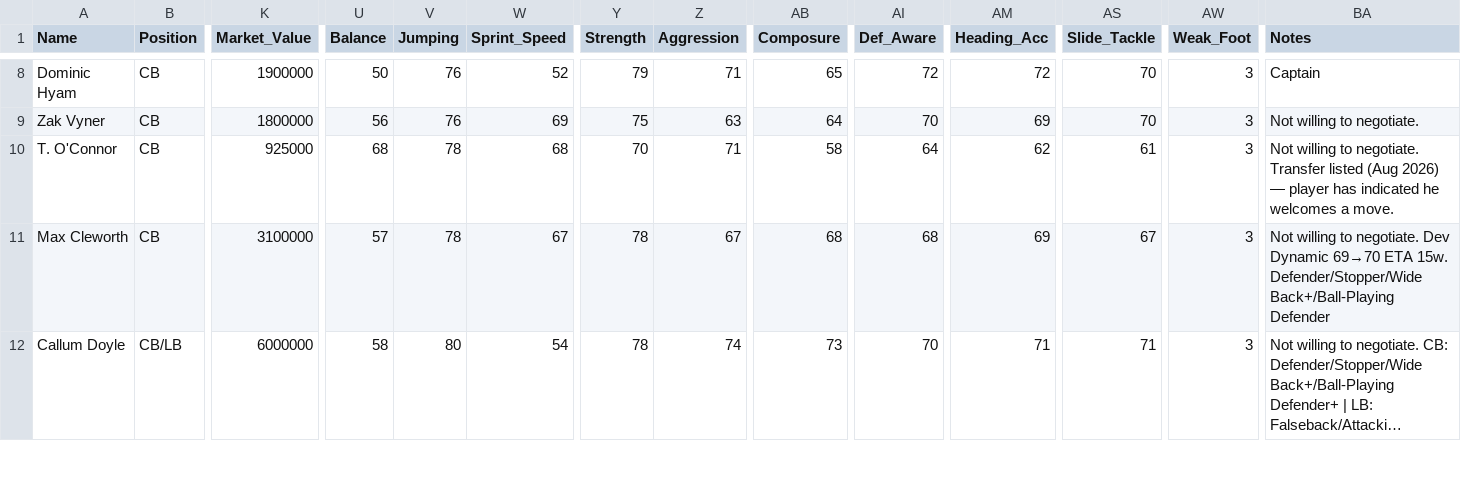
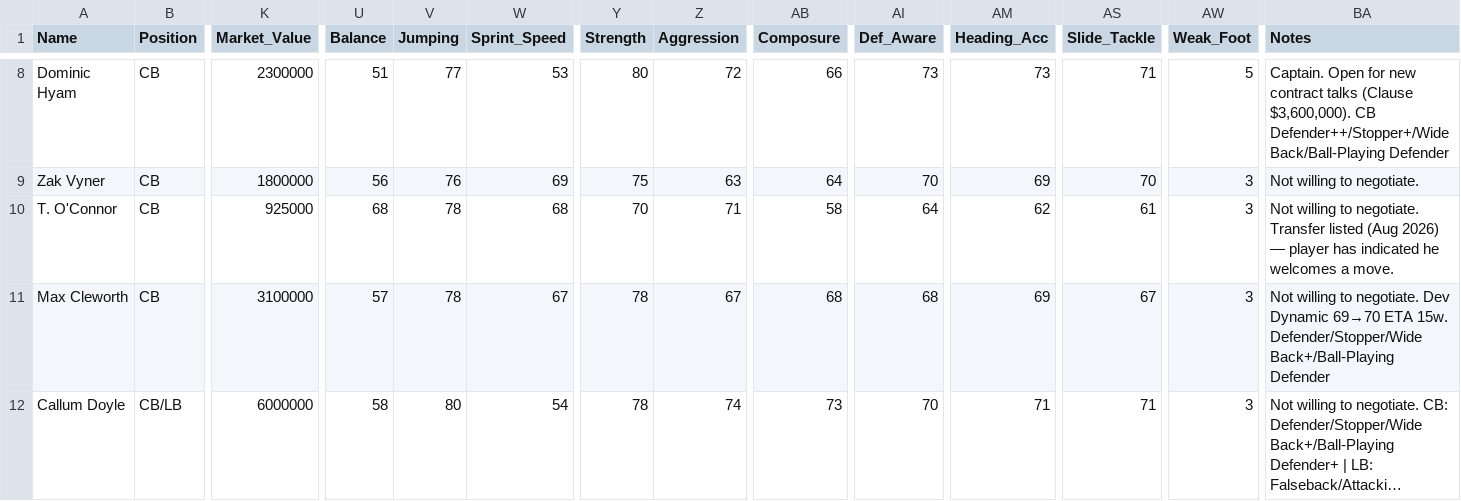
Before and after one commit to Gaunttk/Keeyvon-Jenkins-FC26-Manager-Career, a CSV file: wrexham_squad.csv, drawn as a sheet; only a part is shown, gaps mark what is left out; long unchanged cells end in …; the diff covers the shown part only; the diff names each change by its address in the sheet, - before the commit and + after, or states it on an @@ line.

Commit message:
Defender attribute refresh: Cacace, Thomason, Revan, Coady, Hyam
Full attribute/status/financial update for the 5 defenders with complete
screenshot coverage. Cacace and Revan OVR up (73->74, 65->66); all three
LB/CB loanees confirmed status. Hyam flagged for new contract talks
(clause $3.6M). Processed screenshots cleared.

```diff
--- a/wrexham_squad.csv
+++ b/wrexham_squad.csv
-K8 (Market_Value): 1900000
+K8 (Market_Value): 2300000
-U8 (Balance): 50
+U8 (Balance): 51
-V8 (Jumping): 76
+V8 (Jumping): 77
-W8 (Sprint_Speed): 52
+W8 (Sprint_Speed): 53
-Y8 (Strength): 79
+Y8 (Strength): 80
-Z8 (Aggression): 71
+Z8 (Aggression): 72
-AB8 (Composure): 65
+AB8 (Composure): 66
-AI8 (Def_Aware): 72
+AI8 (Def_Aware): 73
-AM8 (Heading_Acc): 72
+AM8 (Heading_Acc): 73
-AS8 (Slide_Tackle): 70
+AS8 (Slide_Tackle): 71
-AW8 (Weak_Foot): 3
+AW8 (Weak_Foot): 5
-BA8 (Notes): Captain
+BA8 (Notes): Captain. Open for new contract talks (Clause $3,600,000). CB Defender++/Stopper+/Wide Back/Ball-Playing Defender
```
Also changed, not shown: 74 edited cells elsewhere in this file, 36 other files.
